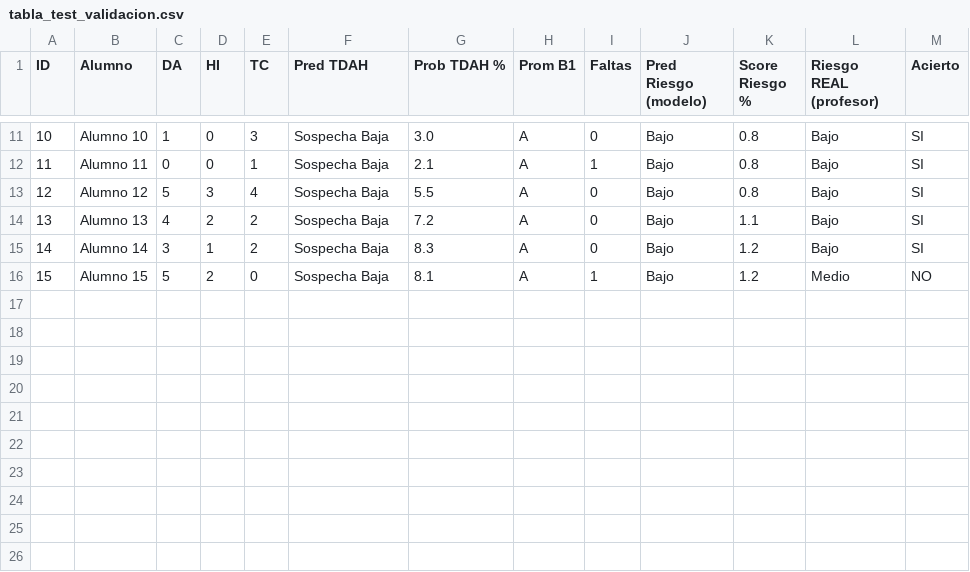
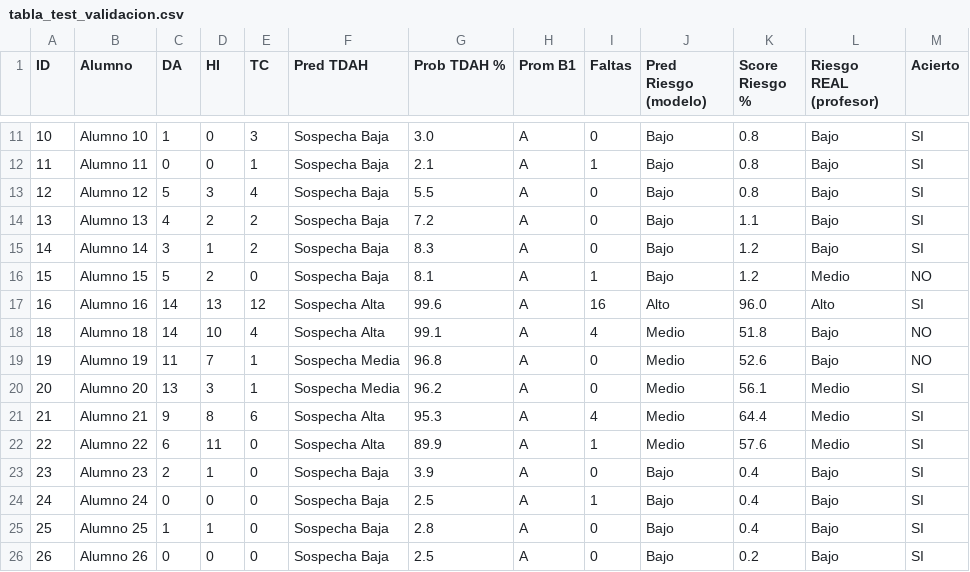
Before and after one commit to kennethPinedo/version-3-tesis, a CSV file: TEST_VALIDACION/tabla_test_validacion.csv, drawn as a sheet; only a part is shown, gaps mark what is left out; the diff names each change by its address in the sheet, - before the commit and + after, or states it on an @@ line.

```diff
--- a/TEST_VALIDACION/tabla_test_validacion.csv
+++ b/TEST_VALIDACION/tabla_test_validacion.csv
+row 17: 16 | Alumno 16 | 14 | 13 | 12 | Sospecha Alta | 99.6 | A | 16 | Alto | 96.0 | Alto | SI
+row 18: 18 | Alumno 18 | 14 | 10 | 4 | Sospecha Alta | 99.1 | A | 4 | Medio | 51.8 | Bajo | NO
+row 19: 19 | Alumno 19 | 11 | 7 | 1 | Sospecha Media | 96.8 | A | 0 | Medio | 52.6 | Bajo | NO
+row 20: 20 | Alumno 20 | 13 | 3 | 1 | Sospecha Media | 96.2 | A | 0 | Medio | 56.1 | Medio | SI
+row 21: 21 | Alumno 21 | 9 | 8 | 6 | Sospecha Alta | 95.3 | A | 4 | Medio | 64.4 | Medio | SI
+row 22: 22 | Alumno 22 | 6 | 11 | 0 | Sospecha Alta | 89.9 | A | 1 | Medio | 57.6 | Medio | SI
+row 23: 23 | Alumno 23 | 2 | 1 | 0 | Sospecha Baja | 3.9 | A | 0 | Bajo | 0.4 | Bajo | SI
+row 24: 24 | Alumno 24 | 0 | 0 | 0 | Sospecha Baja | 2.5 | A | 1 | Bajo | 0.4 | Bajo | SI
+row 25: 25 | Alumno 25 | 1 | 1 | 0 | Sospecha Baja | 2.8 | A | 0 | Bajo | 0.4 | Bajo | SI
+row 26: 26 | Alumno 26 | 0 | 0 | 0 | Sospecha Baja | 2.5 | A | 0 | Bajo | 0.2 | Bajo | SI
```
Also changed, not shown: 4 other files.
